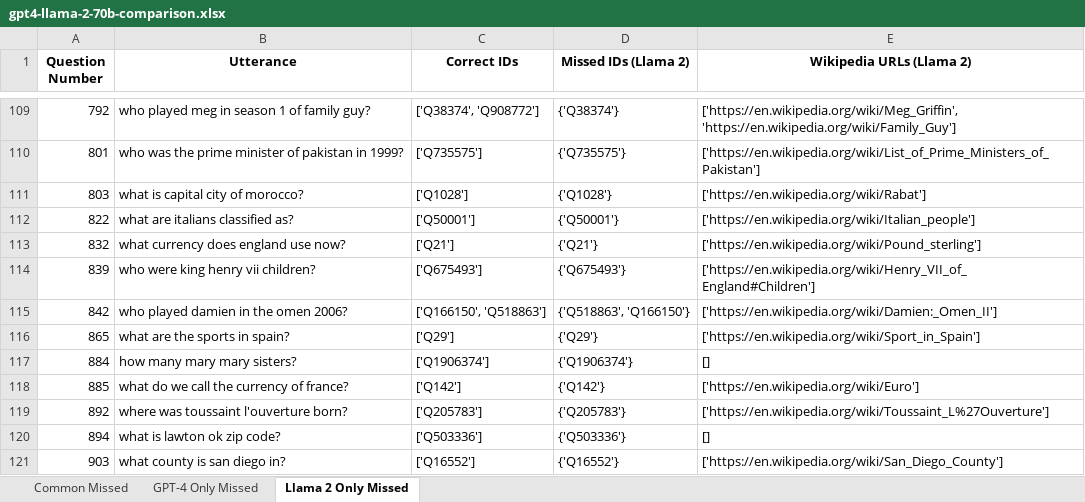
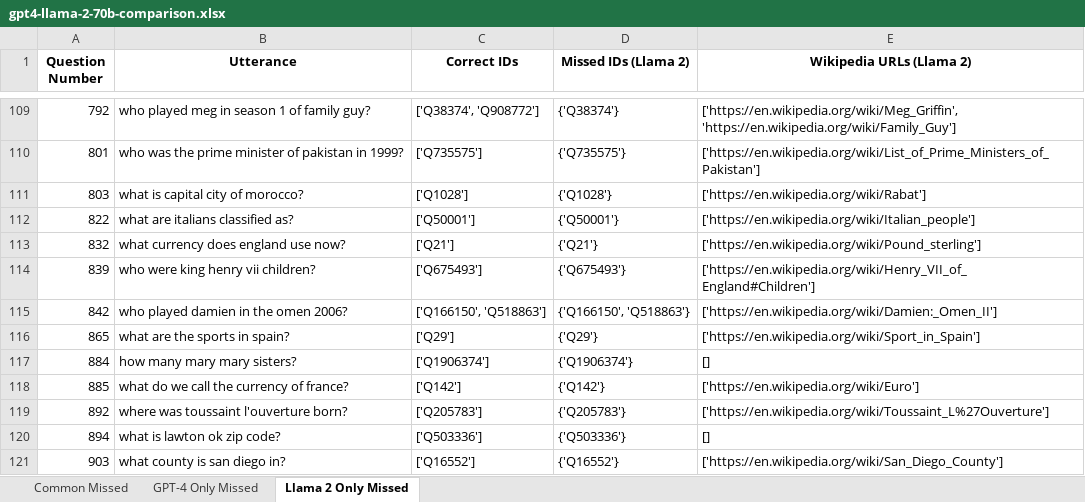
Before and after one commit to f-mitsuji/llama-el, an Excel workbook: result/webqsp/llama-2-70b/gpt4-llama-2-70b-comparison.xlsx, sheet Llama 2 Only Missed, drawn as a sheet; only a part is shown, gaps mark what is left out; values as stored, in another font and other column widths than the file's, no borders; the diff names each change by its address in the sheet, - before the commit and + after, or states it on an @@ line.

```diff
--- a/result/webqsp/llama-2-70b/gpt4-llama-2-70b-comparison.xlsx (sheet Llama 2 Only Missed)
+++ b/result/webqsp/llama-2-70b/gpt4-llama-2-70b-comparison.xlsx (sheet Llama 2 Only Missed)
-D115 (Missed IDs (Llama 2)): {'Q518863', 'Q166150'}
+D115 (Missed IDs (Llama 2)): {'Q166150', 'Q518863'}
```
Also changed, not shown: sheet Common Missed, sheet GPT-4 Only Missed.
